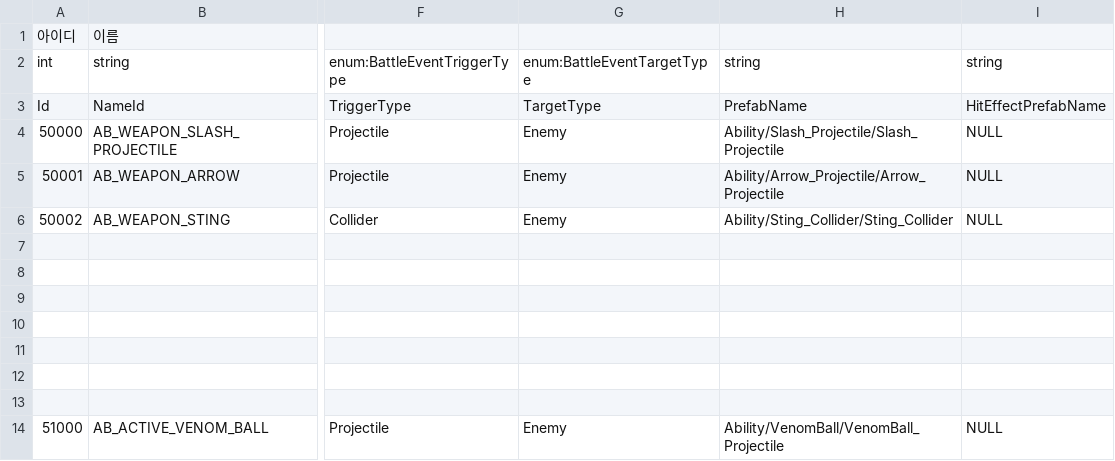
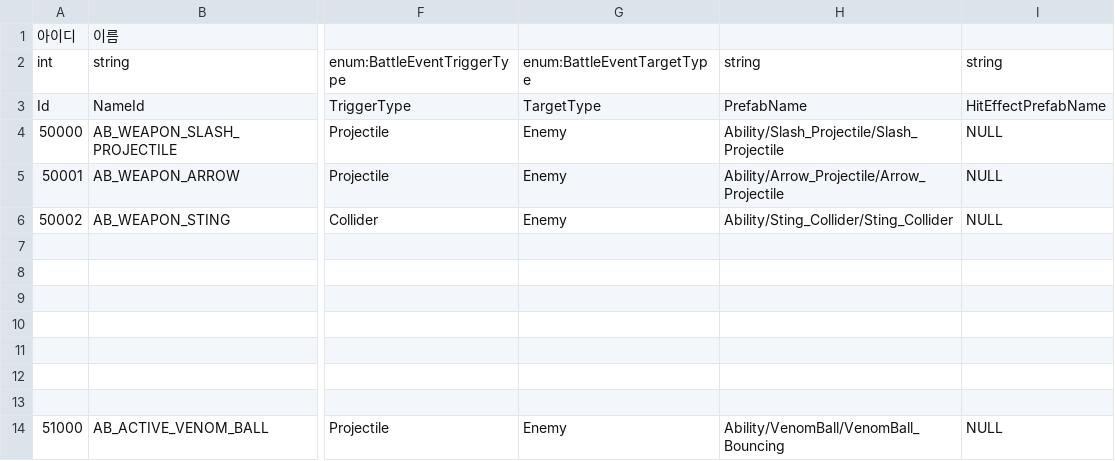
Before and after one commit to hyun9-95/TowerOfInfinity, a CSV file: Assets/Data/Excels/Ability.csv, drawn as a sheet; only a part is shown, gaps mark what is left out; the diff names each change by its address in the sheet, - before the commit and + after, or states it on an @@ line.

```diff
--- a/Assets/Data/Excels/Ability.csv
+++ b/Assets/Data/Excels/Ability.csv
-H14: Ability/VenomBall/VenomBall_Projectile
+H14: Ability/VenomBall/VenomBall_Bouncing
```
Also changed, not shown: 3 other files.
